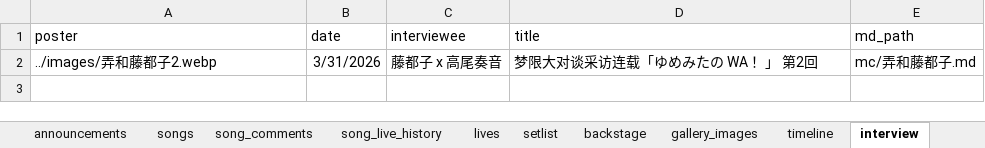
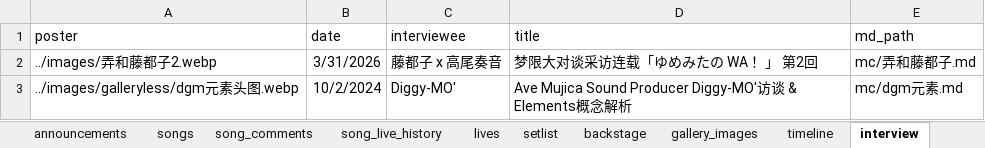
Before and after one commit to yuminle159/MujicaTimeLineWeb, an Excel workbook: _data/data.xlsx, sheet interview, drawn as a sheet; values as stored, in another font and other column widths than the file's, no borders; the diff names each change by its address in the sheet, - before the commit and + after, or states it on an @@ line.

```diff
--- a/_data/data.xlsx (sheet interview)
+++ b/_data/data.xlsx (sheet interview)
+row 3: ../images/galleryless/dgm元素头图.webp | 10/2/2024 | Diggy-MO' | Ave Mujica Sound Producer Diggy-MO'访谈 & Elements概念解析 | mc/dgm元素.md
```
Also changed, not shown: 14 other files.
